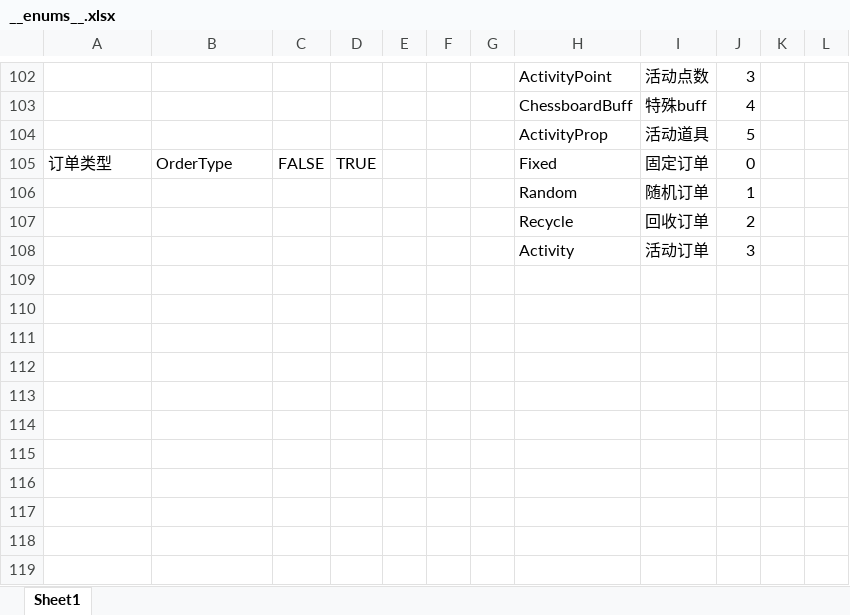
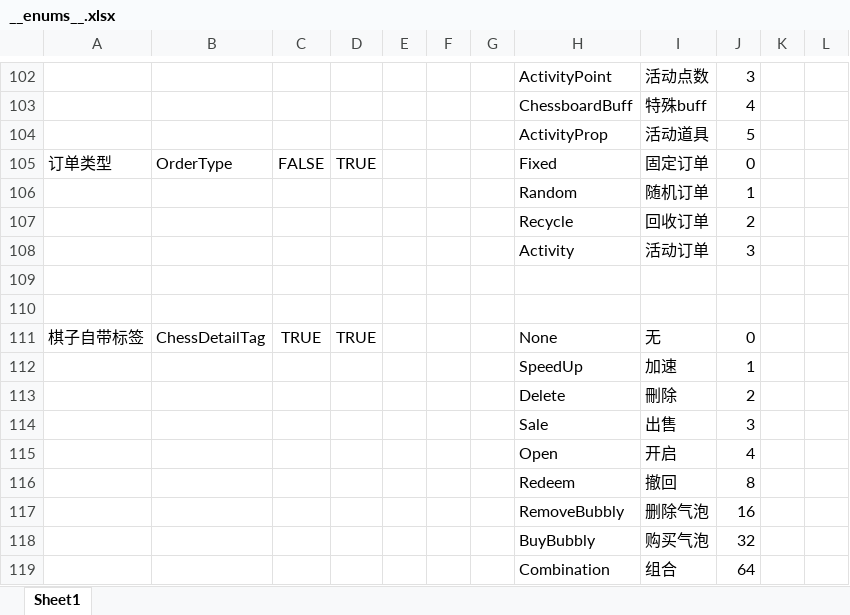
Before and after one commit to 229526881/TEngine, an Excel workbook: Configs/GameConfig/Datas/__enums__.xlsx, sheet Sheet1, drawn as a sheet; only a part is shown, gaps mark what is left out; values as stored, in another font and other column widths than the file's, no borders; the diff names each change by its address in the sheet, - before the commit and + after, or states it on an @@ line.

```diff
--- a/Configs/GameConfig/Datas/__enums__.xlsx (sheet Sheet1)
+++ b/Configs/GameConfig/Datas/__enums__.xlsx (sheet Sheet1)
+row 109: (empty)
+row 110: (empty)
+row 111: 棋子自带标签 | ChessDetailTag | TRUE | TRUE |  |  |  | None | 无 | 0
+row 112:  |  |  |  |  |  |  | SpeedUp | 加速 | 1
+row 113:  |  |  |  |  |  |  | Delete | 刪除 | 2
+row 114:  |  |  |  |  |  |  | Sale | 出售 | 3
+row 115:  |  |  |  |  |  |  | Open | 开启 | 4
+row 116:  |  |  |  |  |  |  | Redeem | 撤回 | 8
+row 117:  |  |  |  |  |  |  | RemoveBubbly | 删除气泡 | 16
+row 118:  |  |  |  |  |  |  | BuyBubbly | 购买气泡 | 32
+row 119:  |  |  |  |  |  |  | Combination | 组合 | 64
```
Also changed, not shown: Configs/GameConfig/Datas/Chess.xlsx, 46 other files.
